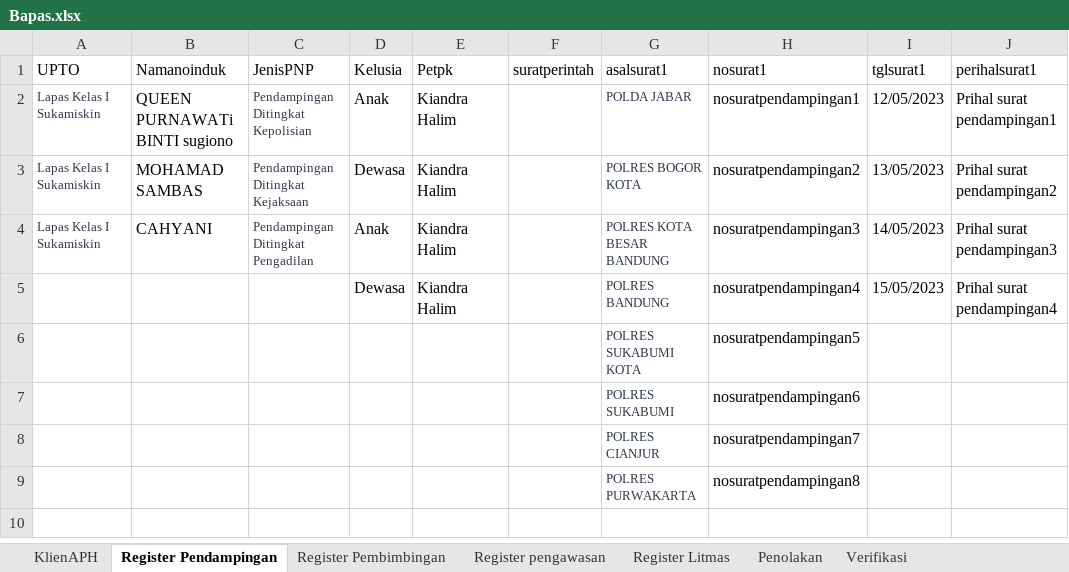
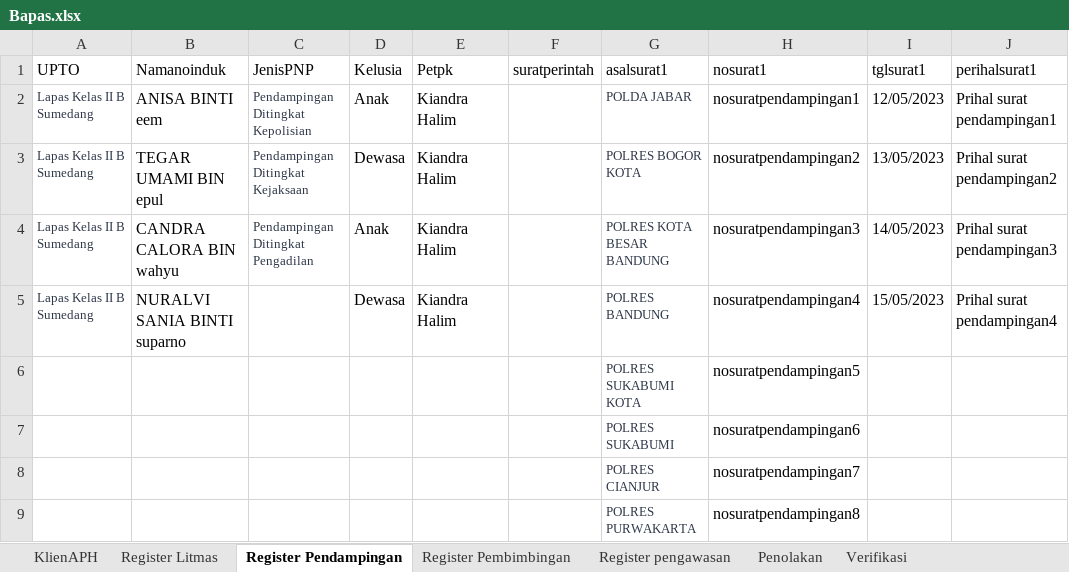
Before and after one commit to ecahyono/Automationpython, an Excel workbook: SDP/Filexel/Bapas.xlsx, sheet Register Pendampingan, drawn as a sheet; only a part is shown; values as stored, in another font and other column widths than the file's, no borders; the diff names each change by its address in the sheet, - before the commit and + after, or states it on an @@ line.

```diff
--- a/SDP/Filexel/Bapas.xlsx (sheet Register Pendampingan)
+++ b/SDP/Filexel/Bapas.xlsx (sheet Register Pendampingan)
@@ sheet tab order changed: KlienAPH | Register Litmas | Register Pendampingan | Register Pembimbingan | Register pengawasan | Penolakan | Verifikasi @@
-A2:A4 (UPTO): Lapas Kelas I Sukamiskin
+A2:A4 (UPTO): Lapas Kelas II B Sumedang
-B2 (Namanoinduk): QUEEN PURNAWATi BINTI sugiono
+B2 (Namanoinduk): ANISA BINTI eem
-B3 (Namanoinduk): MOHAMAD SAMBAS
+B3 (Namanoinduk): TEGAR UMAMI BIN epul
-B4 (Namanoinduk): CAHYANI
+B4 (Namanoinduk): CANDRA CALORA BIN wahyu
-A5 (UPTO): (empty)
+A5 (UPTO): Lapas Kelas II B Sumedang
-B5 (Namanoinduk): (empty)
+B5 (Namanoinduk): NURALVI SANIA BINTI suparno
```
Also changed, not shown: sheet Register Litmas, sheet KlienAPH, 6 other files.
